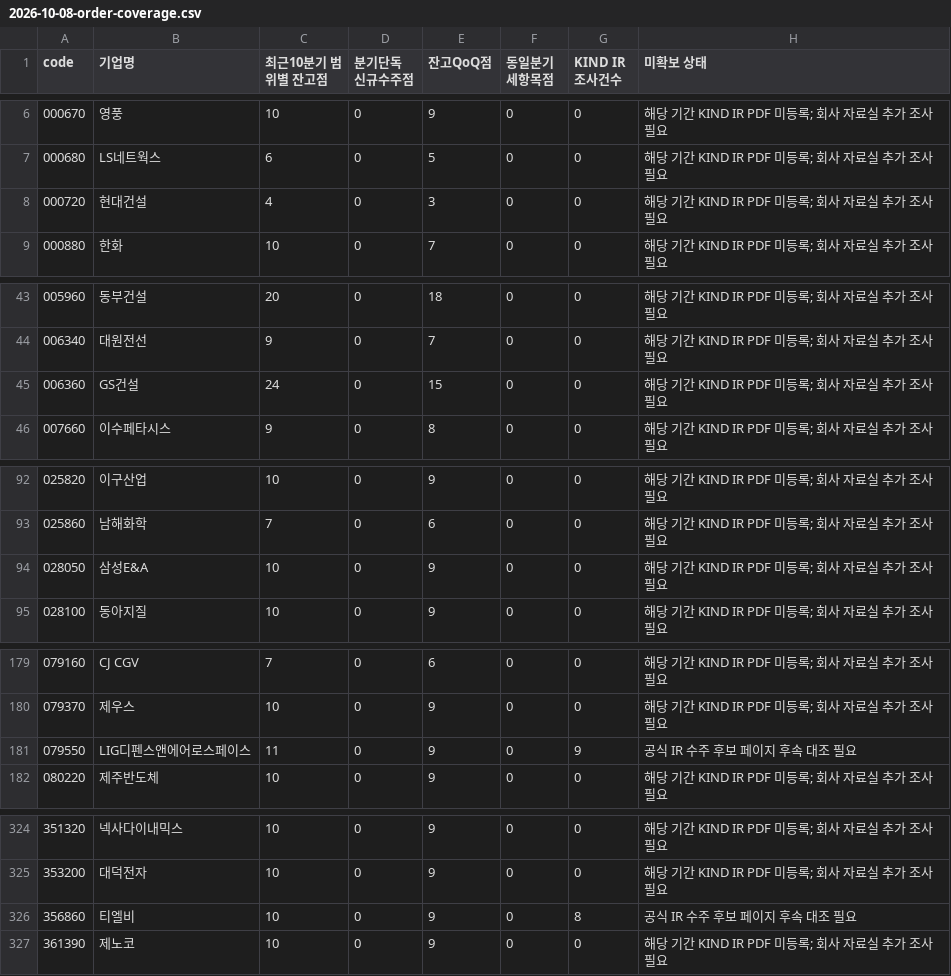
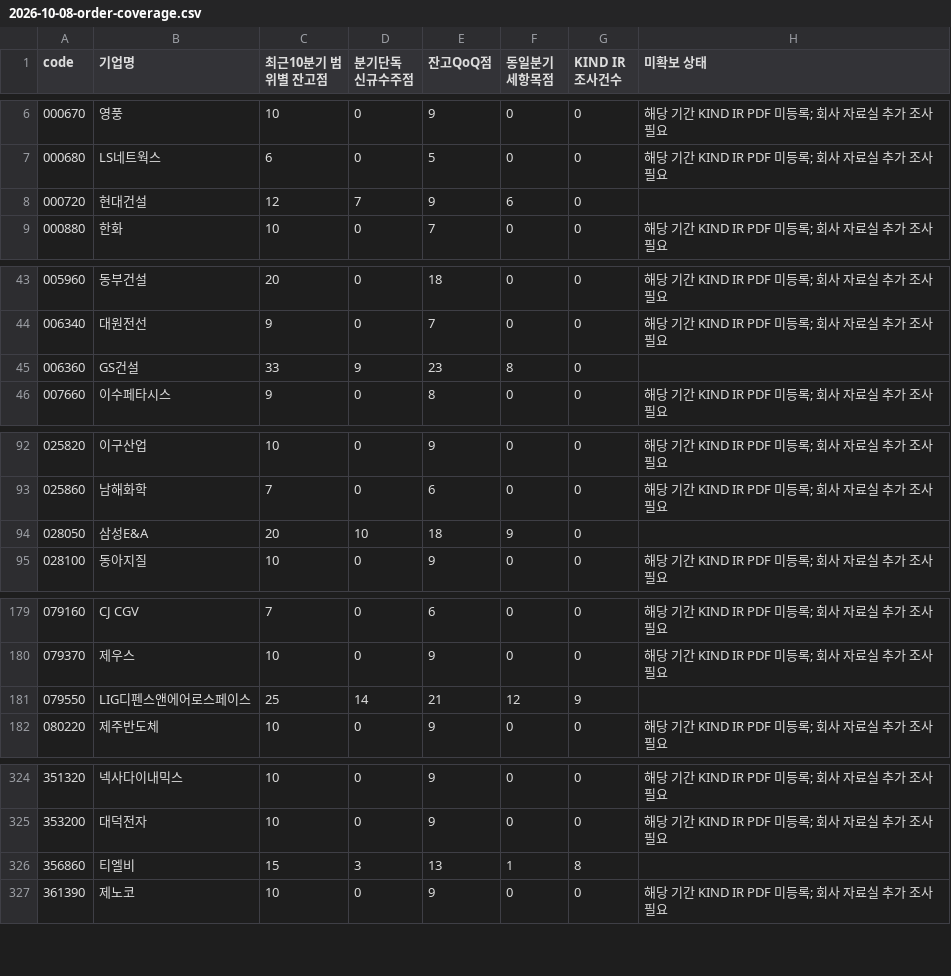
Before and after one commit to gotomirae/Heimdallr_Call, a CSV file: docs/sessions/assets/2026-10-08-order-coverage.csv, drawn as a sheet; only a part is shown, gaps mark what is left out.

Commit message:
Recover builder and defense orders from official IR forms

```diff
--- a/docs/sessions/assets/2026-10-08-order-coverage.csv
+++ b/docs/sessions/assets/2026-10-08-order-coverage.csv
@@ -7,3 +7,3 @@ code,기업명,최근10분기 범위별 잔고점,분기단독 신규수주점,
 000680,LS네트웍스,6,0,5,0,0,해당 기간 KIND IR PDF 미등록; 회사 자료실 추가 조사 필요
-000720,현대건설,4,0,3,0,0,해당 기간 KIND IR PDF 미등록; 회사 자료실 추가 조사 필요
+000720,현대건설,12,7,9,6,0,
 000880,한화,10,0,7,0,0,해당 기간 KIND IR PDF 미등록; 회사 자료실 추가 조사 필요
@@ -44,3 +44,3 @@ code,기업명,최근10분기 범위별 잔고점,분기단독 신규수주점,
 006340,대원전선,9,0,7,0,0,해당 기간 KIND IR PDF 미등록; 회사 자료실 추가 조사 필요
-006360,GS건설,24,0,15,0,0,해당 기간 KIND IR PDF 미등록; 회사 자료실 추가 조사 필요
+006360,GS건설,33,9,23,8,0,
 007660,이수페타시스,9,0,8,0,0,해당 기간 KIND IR PDF 미등록; 회사 자료실 추가 조사 필요
@@ -93,3 +93,3 @@ code,기업명,최근10분기 범위별 잔고점,분기단독 신규수주점,
 025860,남해화학,7,0,6,0,0,해당 기간 KIND IR PDF 미등록; 회사 자료실 추가 조사 필요
-028050,삼성E&A,10,0,9,0,0,해당 기간 KIND IR PDF 미등록; 회사 자료실 추가 조사 필요
+028050,삼성E&A,20,10,18,9,0,
 028100,동아지질,10,0,9,0,0,해당 기간 KIND IR PDF 미등록; 회사 자료실 추가 조사 필요
@@ -180,3 +180,3 @@ code,기업명,최근10분기 범위별 잔고점,분기단독 신규수주점,
 079370,제우스,10,0,9,0,0,해당 기간 KIND IR PDF 미등록; 회사 자료실 추가 조사 필요
-079550,LIG디펜스앤에어로스페이스,11,0,9,0,9,공식 IR 수주 후보 페이지 후속 대조 필요
+079550,LIG디펜스앤에어로스페이스,25,14,21,12,9,
 080220,제주반도체,10,0,9,0,0,해당 기간 KIND IR PDF 미등록; 회사 자료실 추가 조사 필요
@@ -325,3 +325,3 @@ code,기업명,최근10분기 범위별 잔고점,분기단독 신규수주점,
 353200,대덕전자,10,0,9,0,0,해당 기간 KIND IR PDF 미등록; 회사 자료실 추가 조사 필요
-356860,티엘비,10,0,9,0,8,공식 IR 수주 후보 페이지 후속 대조 필요
+356860,티엘비,15,3,13,1,8,
 361390,제노코,10,0,9,0,0,해당 기간 KIND IR PDF 미등록; 회사 자료실 추가 조사 필요
```
Also changed, not shown: 7 other files.
